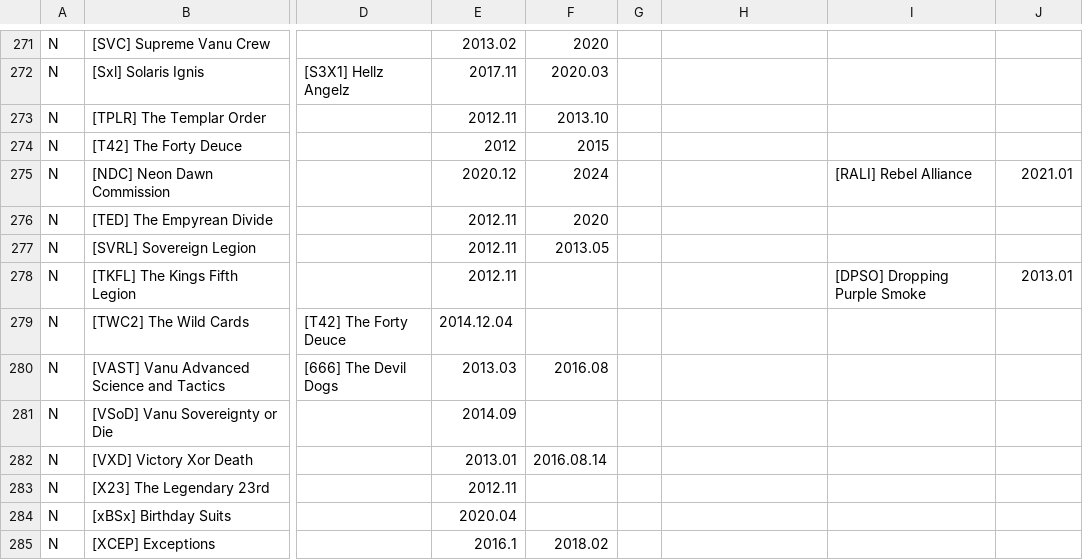
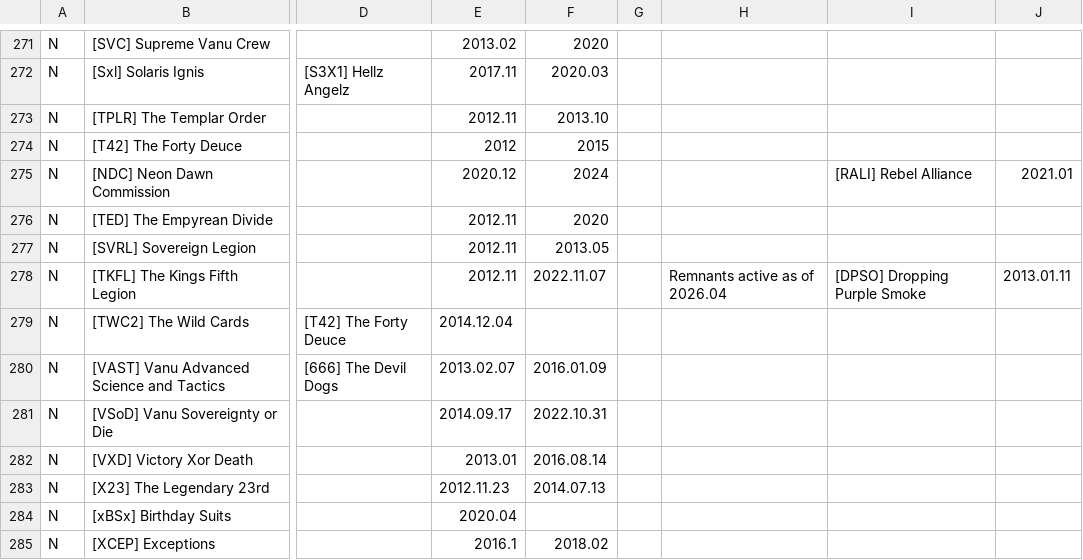
Before and after one commit to snappyapple632/ConneryFamilyHistory, a CSV file: ldt.csv, drawn as a sheet; only a part is shown, gaps mark what is left out; the diff covers the shown part only; the diff names each change by its address in the sheet, - before the commit and + after, or states it on an @@ line.

```diff
--- a/ldt.csv
+++ b/ldt.csv
-F278: (empty)
+F278: 2022.11.07
-H278: (empty)
+H278: Remnants active as of 2026.04
-J278: 2013.01
+J278: 2013.01.11
-E280: 2013.03
+E280: 2013.02.07
-F280: 2016.08
+F280: 2016.01.09
-E281: 2014.09
+E281: 2014.09.17
-F281: (empty)
+F281: 2022.10.31
-E283: 2012.11
+E283: 2012.11.23
-F283: (empty)
+F283: 2014.07.13
```
Also changed, not shown: 1 removed row and 88 edited cells elsewhere in this file.
